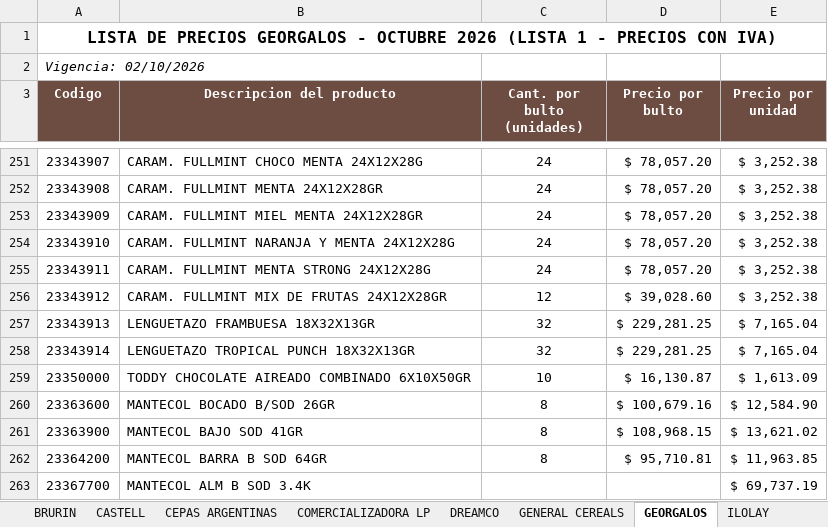
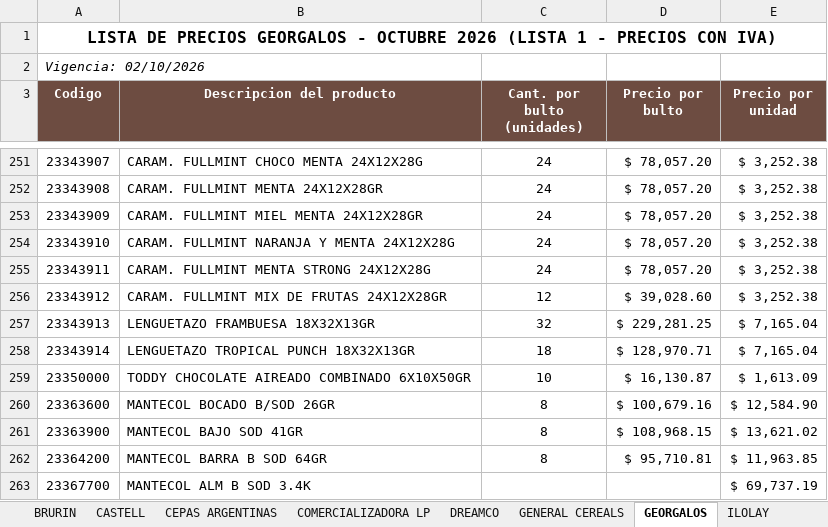
Before and after one commit to 1605-83/Lista-Precios-Octubre-2026, an Excel workbook: Listas de precios LP - ELEBES.xlsx, sheet GEORGALOS, drawn as a sheet; only a part is shown, gaps mark what is left out; values as stored, in another font and other column widths than the file's, no borders; the diff names each change by its address in the sheet, - before the commit and + after, or states it on an @@ line.

```diff
--- a/Listas de precios LP - ELEBES.xlsx (sheet GEORGALOS)
+++ b/Listas de precios LP - ELEBES.xlsx (sheet GEORGALOS)
-C258 (Cant. por bulto (unidades)): 32
+C258 (Cant. por bulto (unidades)): 18
-D258 (Precio por bulto): $ 229,281.25
+D258 (Precio por bulto): $ 128,970.71
```
Also changed, not shown: 4 other files.
